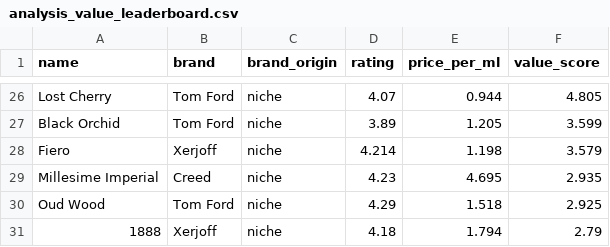
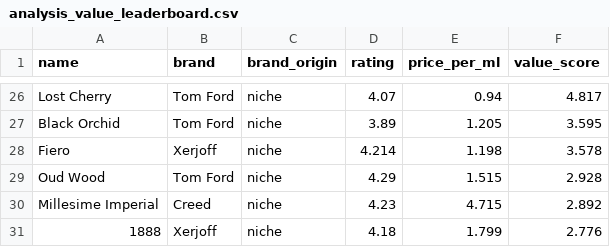
Before and after one commit to danteyamato1/fragrance-market-intelligence, a CSV file: cleaned_data/analysis_value_leaderboard.csv, drawn as a sheet; only a part is shown, gaps mark what is left out; removed rows and columns are numbered as before the commit, all else as after; the diff covers the shown part only; the diff names each change by its address in the sheet, - before the commit and + after, or states it on an @@ line.

```diff
--- a/cleaned_data/analysis_value_leaderboard.csv
+++ b/cleaned_data/analysis_value_leaderboard.csv
-E26 (price_per_ml): 0.944
+E26 (price_per_ml): 0.94
-F26 (value_score): 4.805
+F26 (value_score): 4.817
-F27 (value_score): 3.599
+F27 (value_score): 3.595
-F28 (value_score): 3.579
+F28 (value_score): 3.578
-row 29: Millesime Imperial | Creed | niche | 4.23 | 4.695 | 2.935
-E29 (price_per_ml): 1.518
+E29 (price_per_ml): 1.515
-F29 (value_score): 2.925
+F29 (value_score): 2.928
+row 30: Millesime Imperial | Creed | niche | 4.23 | 4.715 | 2.892
-E31 (price_per_ml): 1.794
+E31 (price_per_ml): 1.799
-F31 (value_score): 2.79
+F31 (value_score): 2.776
```
Also changed, not shown: 2 added rows, 2 removed rows and 30 edited cells elsewhere in this file, cleaned_data/analysis_sentiment_polarisation.csv, 10 other files.
